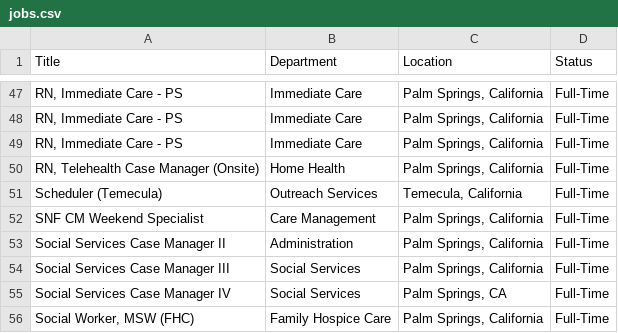
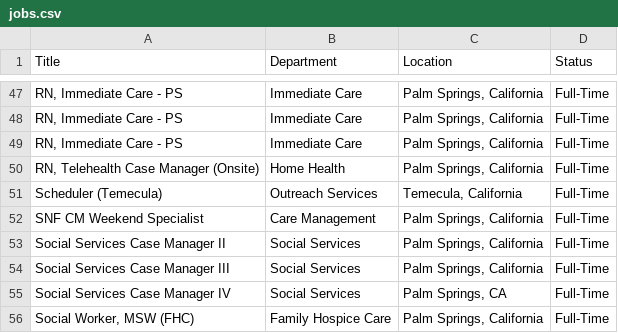
Before and after one commit to ryancheley/dohc_jobs, a CSV file: jobs.csv, drawn as a sheet; only a part is shown, gaps mark what is left out.

```diff
--- a/jobs.csv
+++ b/jobs.csv
@@ -52,3 +52,3 @@ Scheduler (Temecula),Outreach Services,"Temecula, California",Full-Time
 SNF CM Weekend Specialist,Care Management,"Palm Springs, California",Full-Time
-Social Services Case Manager II,Administration,"Palm Springs, California",Full-Time
+Social Services Case Manager II,Social Services,"Palm Springs, California",Full-Time
 Social Services Case Manager III,Social Services,"Palm Springs, California",Full-Time
```
